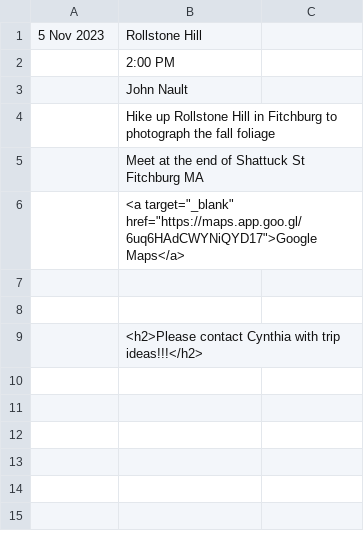
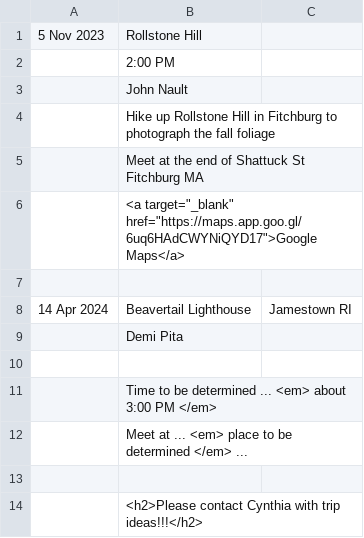
Before and after one commit to RayWallacePhotos/necc, a CSV file: PhotoTripsList.csv, drawn as a sheet; the diff names each change by its address in the sheet, - before the commit and + after, or states it on an @@ line.

Commit message:
LIghthouse

```diff
--- a/PhotoTripsList.csv
+++ b/PhotoTripsList.csv
+row 8: 14 Apr 2024 | Beavertail Lighthouse | Jamestown RI
+row 9:  | Demi Pita
+row 10: (empty)
+row 11:  | Time to be determined ... <em> about 3:00 PM </em>
+row 12:  | Meet at ... <em> place to be determined </em> ...
```
